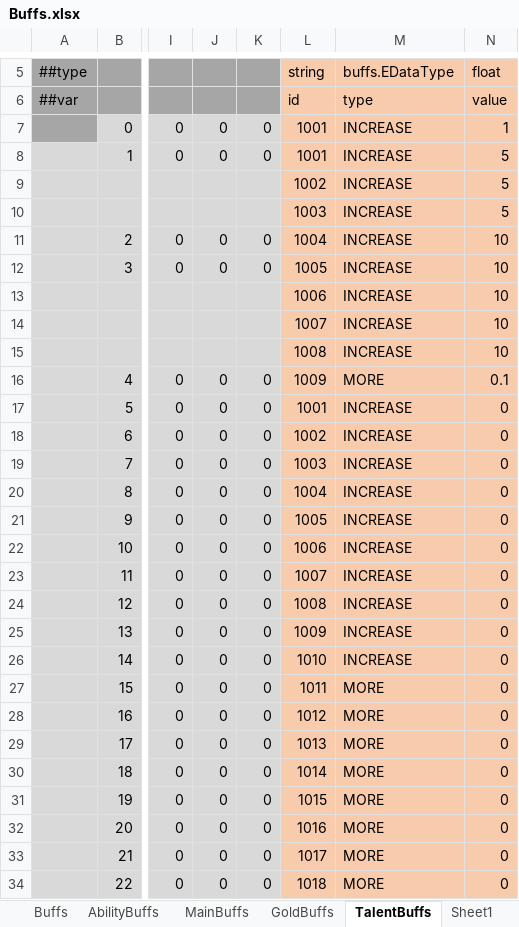
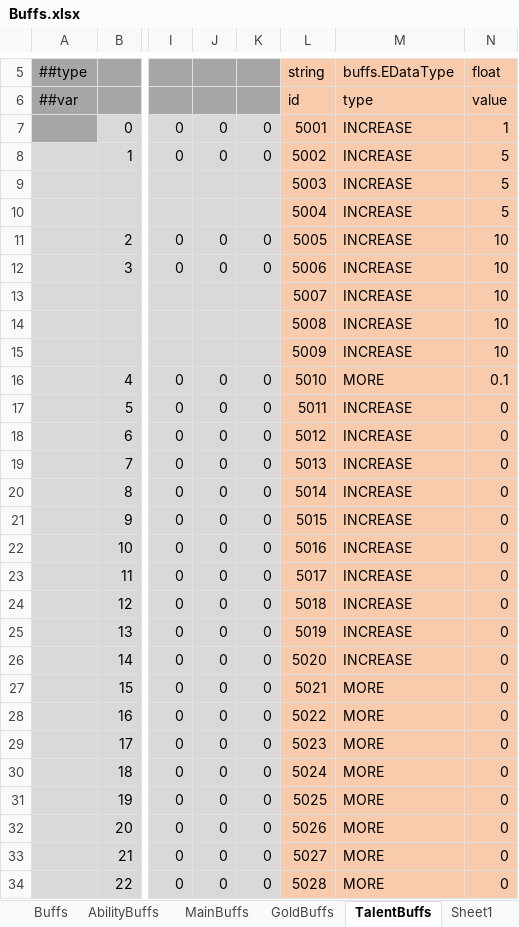
Before and after one commit to Abab-bk/AwesomeRPG, an Excel workbook: DataBase/Datas/Buffs.xlsx, sheet TalentBuffs, drawn as a sheet; only a part is shown, gaps mark what is left out; values as stored, in another font and other column widths than the file's, no borders; the diff covers the shown part only; the diff names each change by its address in the sheet, - before the commit and + after, or states it on an @@ line.

```diff
--- a/DataBase/Datas/Buffs.xlsx (sheet TalentBuffs)
+++ b/DataBase/Datas/Buffs.xlsx (sheet TalentBuffs)
-L7: 1001
+L7: 5001
-L8: 1001
+L8: 5002
-L9: 1002
+L9: 5003
-L10: 1003
+L10: 5004
-L11: 1004
+L11: 5005
-L12: 1005
+L12: 5006
-L13: 1006
+L13: 5007
-L14: 1007
+L14: 5008
-L15: 1008
+L15: 5009
-L16: 1009
+L16: 5010
-L17: 1001
+L17: 5011
-L18: 1002
+L18: 5012
-L19: 1003
+L19: 5013
-L20: 1004
+L20: 5014
-L21: 1005
+L21: 5015
-L22: 1006
+L22: 5016
-L23: 1007
+L23: 5017
-L24: 1008
+L24: 5018
-L25: 1009
+L25: 5019
-L26: 1010
+L26: 5020
-L27: 1011
+L27: 5021
-L28: 1012
+L28: 5022
-L29: 1013
+L29: 5023
-L30: 1014
+L30: 5024
-L31: 1015
+L31: 5025
-L32: 1016
+L32: 5026
-L33: 1017
+L33: 5027
-L34: 1018
+L34: 5028
```
Also changed, not shown: 39 edited cells elsewhere in this sheet, sheet GoldBuffs, sheet AbilityBuffs, sheet MainBuffs, 19 other files.
